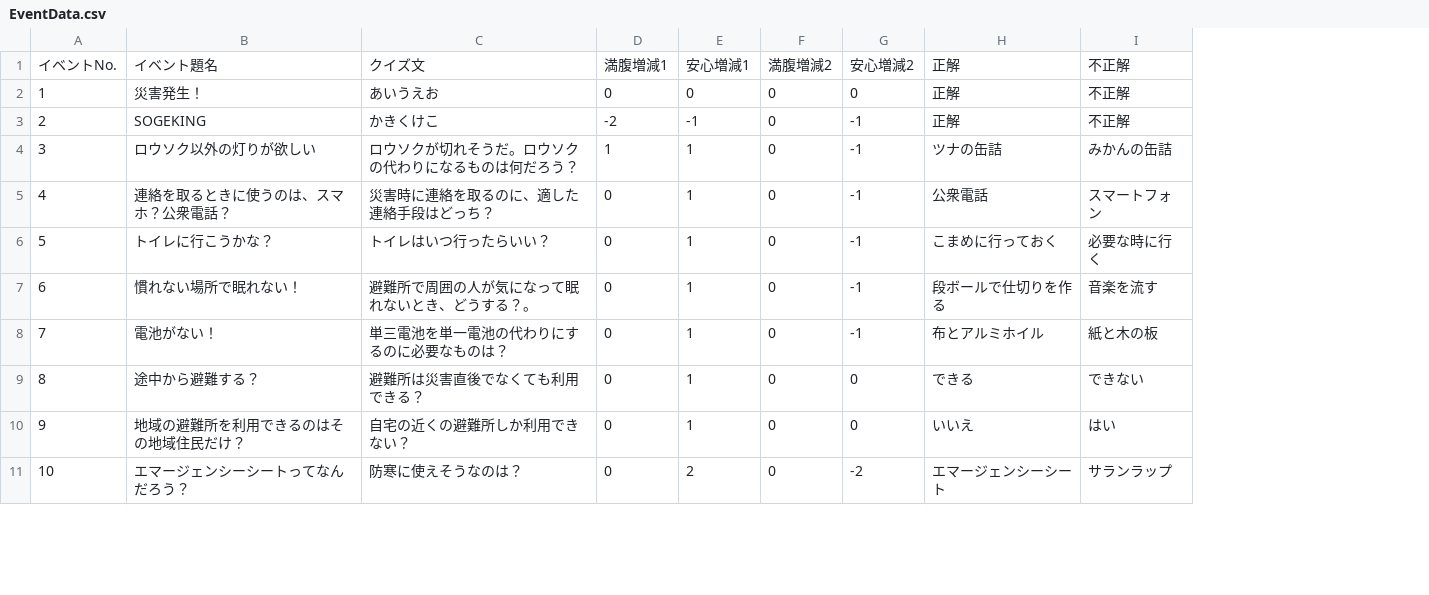
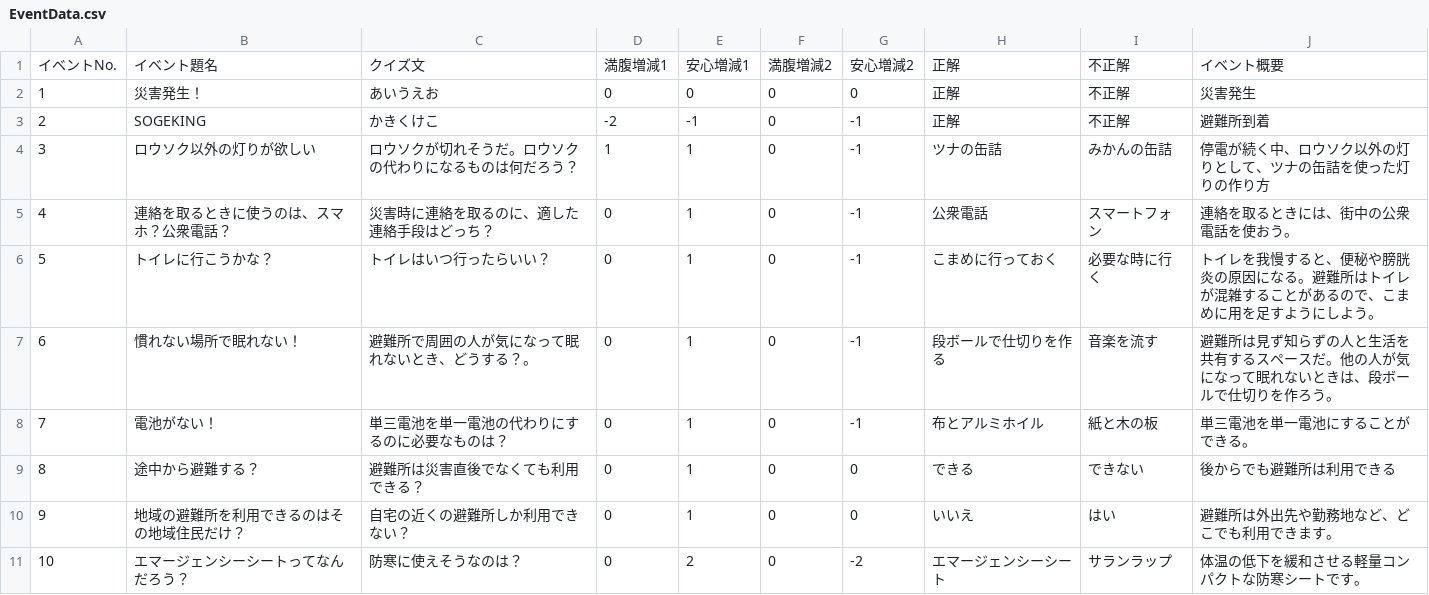
Before and after one commit to CSTmatsunolab/EvaApp, a CSV file: Assets/Resources/EventData.csv, drawn as a sheet; only a part is shown; the diff names each change by its address in the sheet, - before the commit and + after, or states it on an @@ line.

```diff
--- a/Assets/Resources/EventData.csv
+++ b/Assets/Resources/EventData.csv
+column J, rows 1-11: イベント概要 | 災害発生 | 避難所到着 | 停電が続く中、ロウソク以外の灯りとして、ツナの缶詰を使った灯りの作り方 | 連絡を取るときには、街中の公衆電話を使おう。 | トイレを我慢すると、便秘や膀胱炎の原因になる。避難所はトイレが混雑することがあるので、こまめに用を足すようにしよう。 | 避難所は見ず知らずの人と生活を共有するスペースだ。他の人が気になって眠れないときは、段ボールで仕切りを作ろう。 | 単三電池を単一電池にすることができる。 | 後からでも避難所は利用できる | 避難所は外出先や勤務地など、どこでも利用できます。 | 体温の低下を緩和させる軽量コンパクトな防寒シートです。
```
Also changed, not shown: 17 other files.
